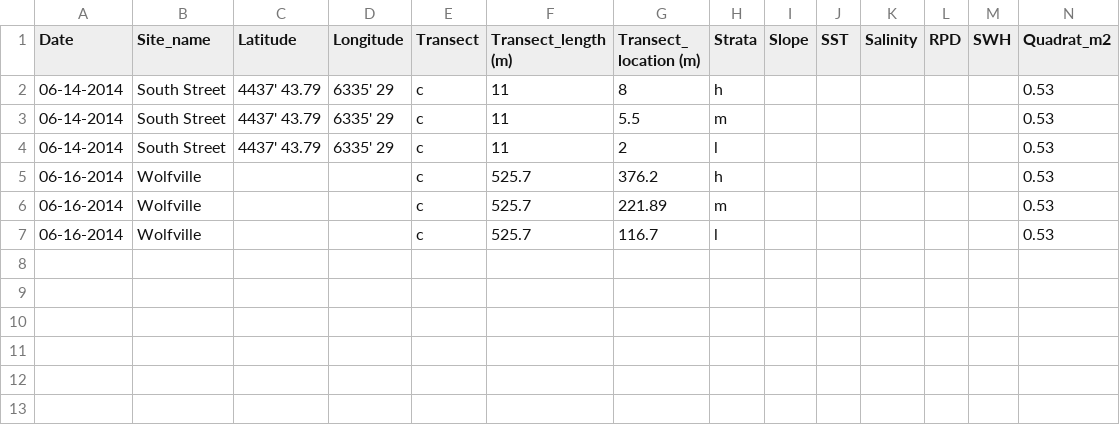
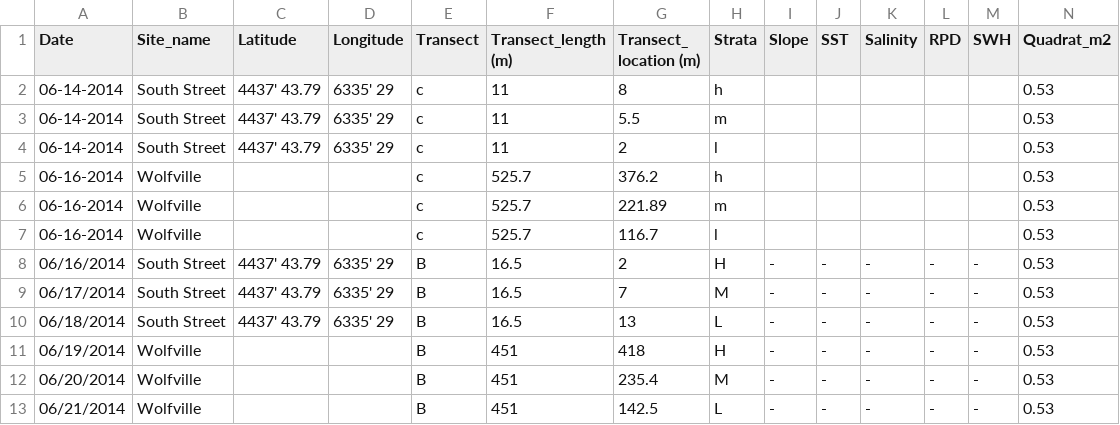
Before and after one commit to remi-daigle/Dal-Intertidal-2014, a CSV file: Intertidal_Master_Data_Sheet_2014.csv, drawn as a sheet; only a part is shown; rows hold the shown columns only; the diff names each change by its address in the sheet, - before the commit and + after, or states it on an @@ line.

Commit message:
manually merged with Danielle's data sheet

```diff
--- a/Intertidal_Master_Data_Sheet_2014.csv
+++ b/Intertidal_Master_Data_Sheet_2014.csv
+row 8: 06/16/2014 | South Street | 4437' 43.79 | 6335' 29 | B | 16.5 | 2 | H | - | - | - | - | - | 0.53
+row 9: 06/17/2014 | South Street | 4437' 43.79 | 6335' 29 | B | 16.5 | 7 | M | - | - | - | - | - | 0.53
+row 10: 06/18/2014 | South Street | 4437' 43.79 | 6335' 29 | B | 16.5 | 13 | L | - | - | - | - | - | 0.53
+row 11: 06/19/2014 | Wolfville |  |  | B | 451 | 418 | H | - | - | - | - | - | 0.53
+row 12: 06/20/2014 | Wolfville |  |  | B | 451 | 235.4 | M | - | - | - | - | - | 0.53
+row 13: 06/21/2014 | Wolfville |  |  | B | 451 | 142.5 | L | - | - | - | - | - | 0.53
```
